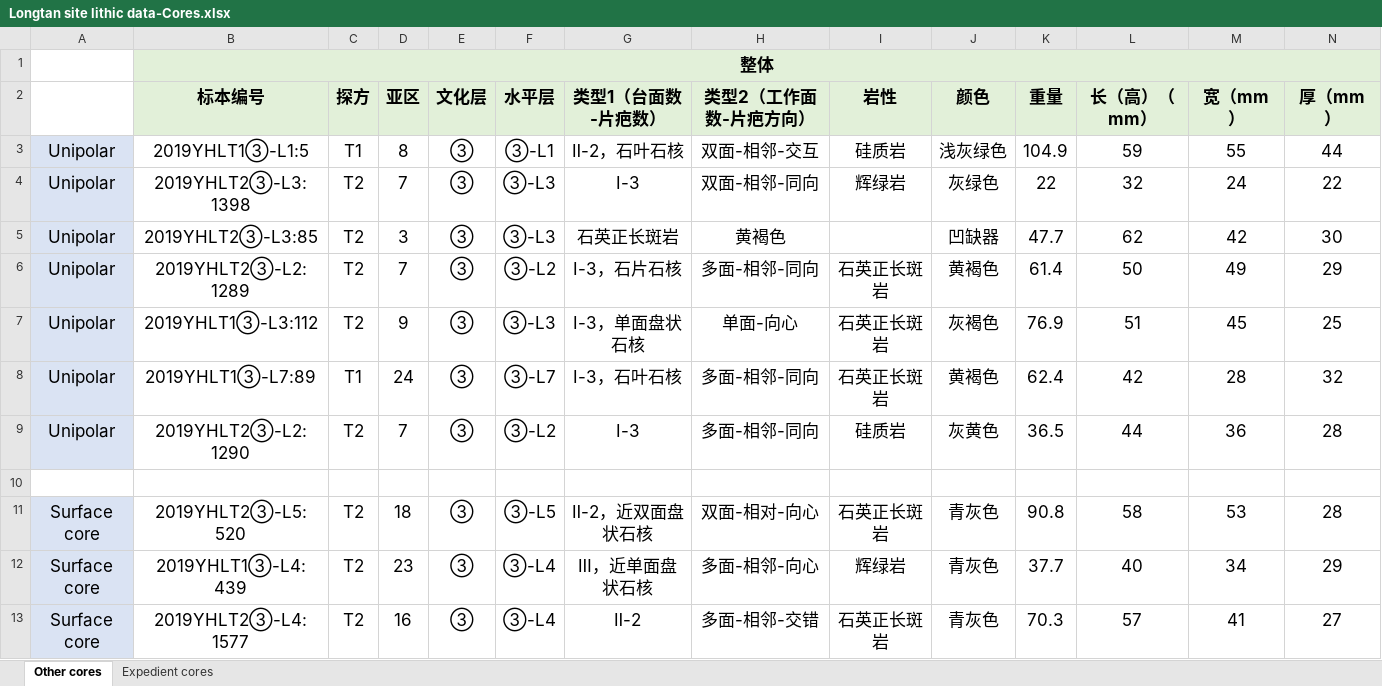
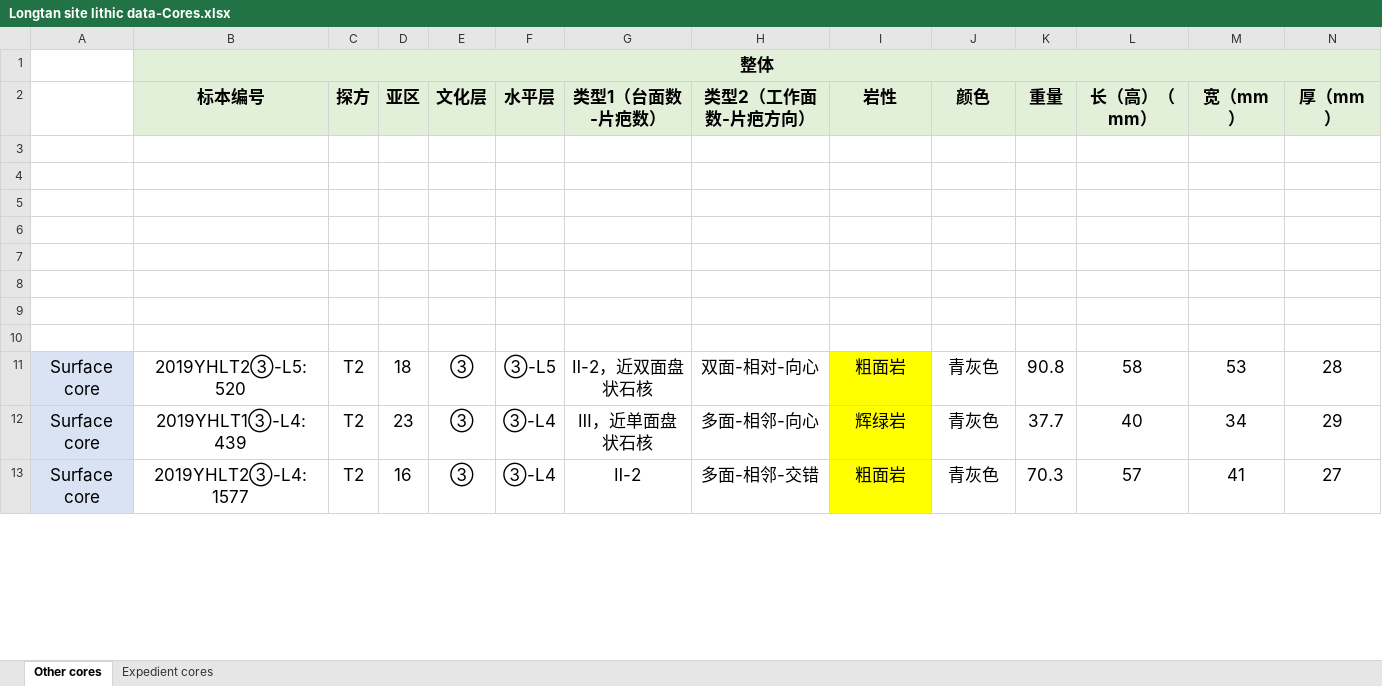
Before and after one commit to PeiyuanXiao/Lithic-data-Longtan-site, an Excel workbook: Longtan site lithic data-Cores.xlsx, sheet Other cores, drawn as a sheet; only a part is shown; values as stored, in another font and other column widths than the file's, no borders; removed rows and columns are numbered as before the commit, all else as after; rows hold the shown columns only; the diff covers the shown part only; the diff names each change by its address in the sheet, - before the commit and + after, or states it on an @@ line.

```diff
--- a/Longtan site lithic data-Cores.xlsx (sheet Other cores)
+++ b/Longtan site lithic data-Cores.xlsx (sheet Other cores)
-row 3: Unipolar | 2019YHLT1③-L1:5 | T1 | 8 | ③ | ③-L1 | Ⅱ-2，石叶石核 | 双面-相邻-交互 | 硅质岩 | 浅灰绿色 | 104.9 | 59 | 55 | 44
-row 4: Unipolar | 2019YHLT2③-L3:1398 | T2 | 7 | ③ | ③-L3 | Ⅰ-3 | 双面-相邻-同向 | 辉绿岩 | 灰绿色 | 22 | 32 | 24 | 22
-row 5: Unipolar | 2019YHLT2③-L3:85 | T2 | 3 | ③ | ③-L3 | 石英正长斑岩 | 黄褐色 |  | 凹缺器 | 47.7 | 62 | 42 | 30
-row 6: Unipolar | 2019YHLT2③-L2:1289 | T2 | 7 | ③ | ③-L2 | Ⅰ-3，石片石核 | 多面-相邻-同向 | 石英正长斑岩 | 黄褐色 | 61.4 | 50 | 49 | 29
-row 7: Unipolar | 2019YHLT1③-L3:112 | T2 | 9 | ③ | ③-L3 | Ⅰ-3，单面盘状石核 | 单面-向心 | 石英正长斑岩 | 灰褐色 | 76.9 | 51 | 45 | 25
-row 8: Unipolar | 2019YHLT1③-L7:89 | T1 | 24 | ③ | ③-L7 | Ⅰ-3，石叶石核 | 多面-相邻-同向 | 石英正长斑岩 | 黄褐色 | 62.4 | 42 | 28 | 32
-row 9: Unipolar | 2019YHLT2③-L2:1290 | T2 | 7 | ③ | ③-L2 | Ⅰ-3 | 多面-相邻-同向 | 硅质岩 | 灰黄色 | 36.5 | 44 | 36 | 28
+row 4: (empty)
+row 5: (empty)
+row 6: (empty)
+row 7: (empty)
+row 8: (empty)
+row 9: (empty)
+row 10: (empty)
-I11: 石英正长斑岩
+I11: 粗面岩
-I11:I13 fill: none
+I11:I13 fill: #FFFF00
-I13: 石英正长斑岩
+I13: 粗面岩
```
Also changed, not shown: 44 edited cells and cell formats elsewhere in this sheet, sheet Expedient cores, Longtan site lithic data-Flakes.xlsx, Longtan site lithic data-Quina scrapers.xlsx, 6 other files.
